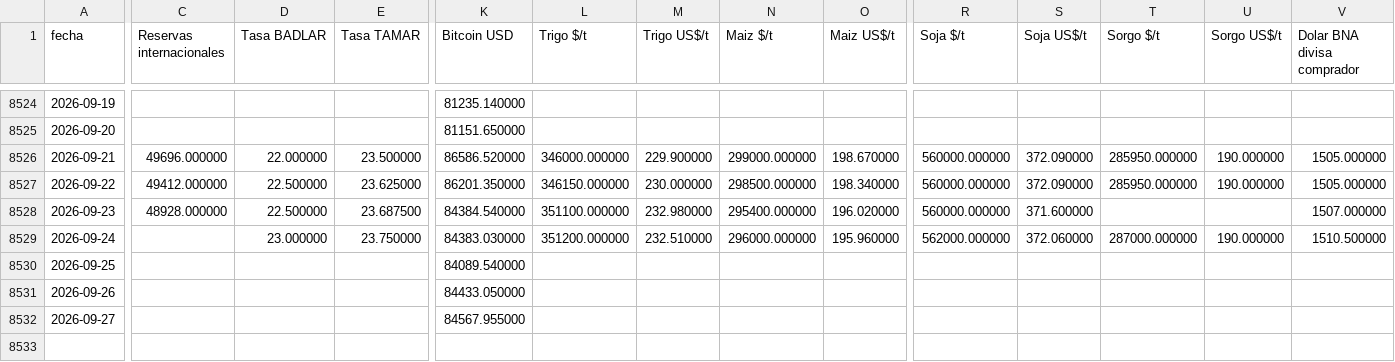
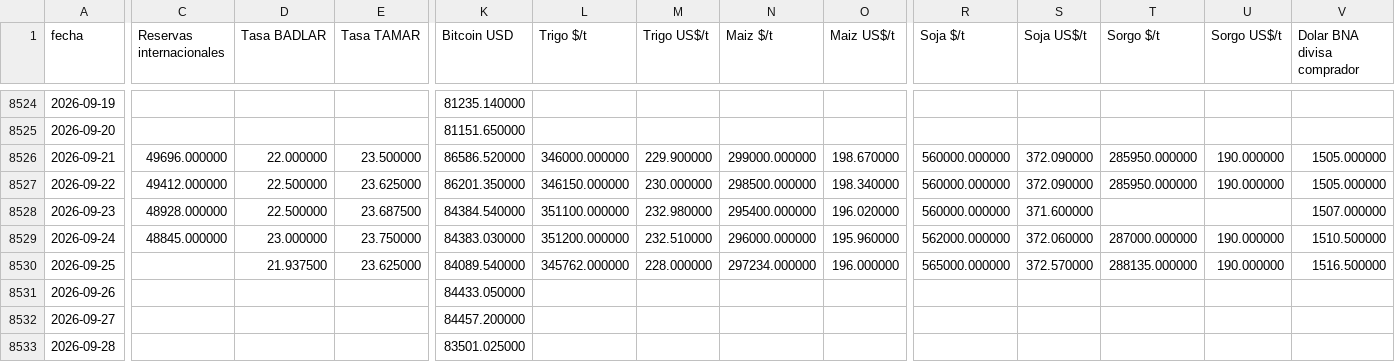
Before and after one commit to jamontedoro/panel-macro, a CSV file: datos/series.csv, drawn as a sheet; only a part is shown, gaps mark what is left out; rows hold the shown columns only; the diff names each change by its address in the sheet, - before the commit and + after, or states it on an @@ line.

```diff
--- a/datos/series.csv
+++ b/datos/series.csv
-C8529 (Reservas internacionales): (empty)
+C8529 (Reservas internacionales): 48845.000000
-D8530 (Tasa BADLAR): (empty)
+D8530 (Tasa BADLAR): 21.937500
-E8530 (Tasa TAMAR): (empty)
+E8530 (Tasa TAMAR): 23.625000
-L8530 (Trigo $/t): (empty)
+L8530 (Trigo $/t): 345762.000000
-M8530 (Trigo US$/t): (empty)
+M8530 (Trigo US$/t): 228.000000
-N8530 (Maiz $/t): (empty)
+N8530 (Maiz $/t): 297234.000000
-O8530 (Maiz US$/t): (empty)
+O8530 (Maiz US$/t): 196.000000
-R8530 (Soja $/t): (empty)
+R8530 (Soja $/t): 565000.000000
-S8530 (Soja US$/t): (empty)
+S8530 (Soja US$/t): 372.570000
-T8530 (Sorgo $/t): (empty)
+T8530 (Sorgo $/t): 288135.000000
-U8530 (Sorgo US$/t): (empty)
+U8530 (Sorgo US$/t): 190.000000
-V8530 (Dolar BNA divisa comprador): (empty)
+V8530 (Dolar BNA divisa comprador): 1516.500000
-K8532 (Bitcoin USD): 84567.955000
+K8532 (Bitcoin USD): 84457.200000
+row 8533: 2026-09-28 |  |  |  | 83501.025000
```
Also changed, not shown: datos/control.csv, datos/granos.csv, 2 other files.
